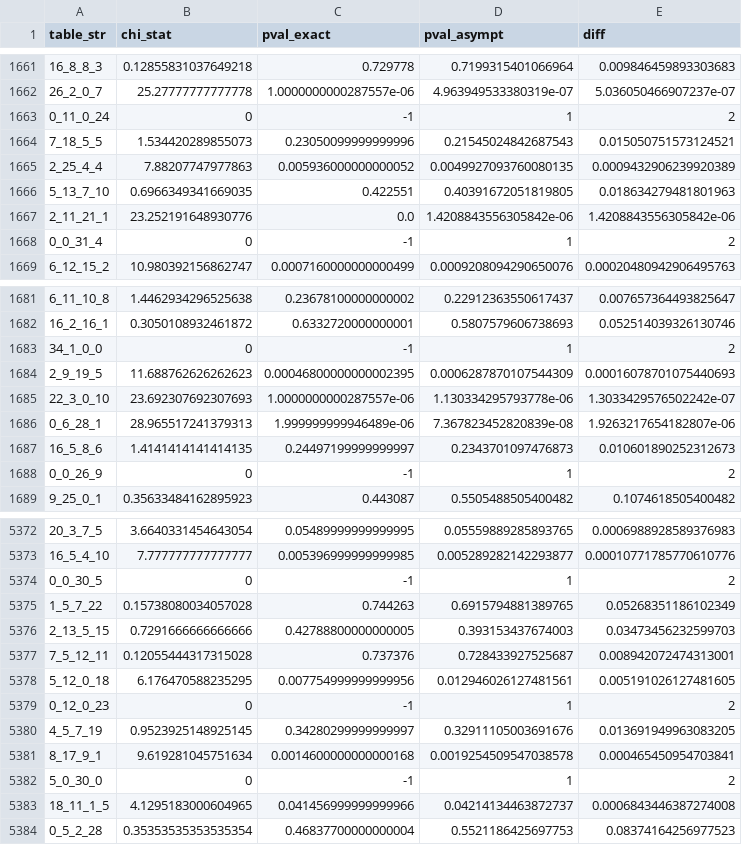
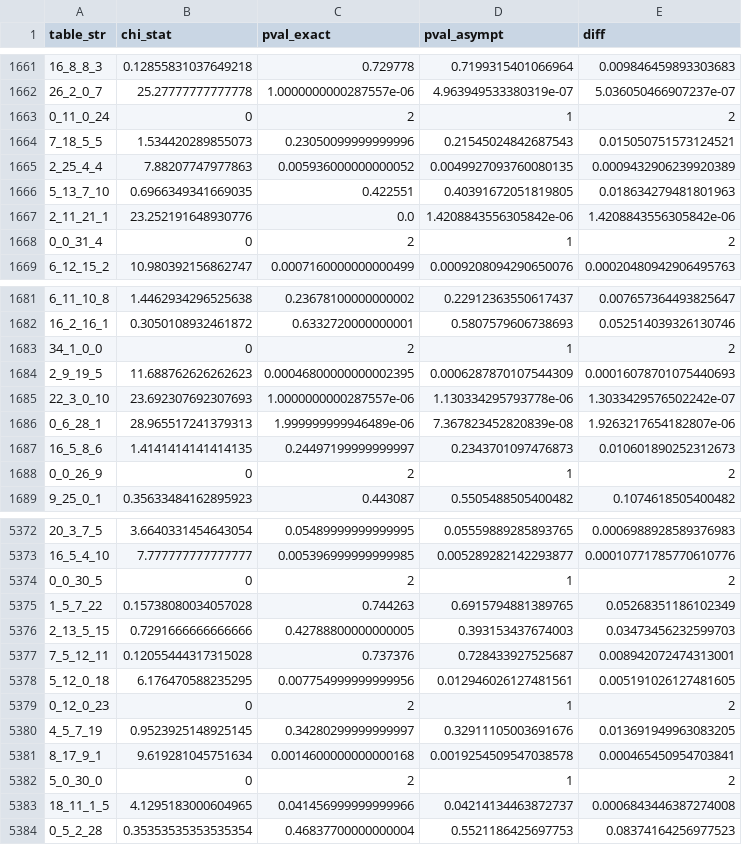
Before and after one commit to pdesrosiers/HOLMES, a CSV file: holmes/exact_pvalues/clean_tablepvalues_withzeros_35.csv, drawn as a sheet; only a part is shown, gaps mark what is left out; the diff covers the shown part only.

```diff
--- a/holmes/exact_pvalues/clean_tablepvalues_withzeros_35.csv
+++ b/holmes/exact_pvalues/clean_tablepvalues_withzeros_35.csv
@@ -1662,3 +1662,3 @@ table_str,chi_stat,pval_exact,pval_asympt,diff
 26_2_0_7,25.27777777777778,1.0000000000287557e-06,4.963949533380319e-07,5.036050466907237e-07
-0_11_0_24,0,-1,1,2
+0_11_0_24,0,2,1,2
 7_18_5_5,1.534420289855073,0.23050099999999996,0.21545024842687543,0.015050751573124521
@@ -1667,3 +1667,3 @@ table_str,chi_stat,pval_exact,pval_asympt,diff
 2_11_21_1,23.252191648930776,0.0,1.4208843556305842e-06,1.4208843556305842e-06
-0_0_31_4,0,-1,1,2
+0_0_31_4,0,2,1,2
 6_12_15_2,10.980392156862747,0.0007160000000000499,0.0009208094290650076,0.00020480942906495763
@@ -1682,3 +1682,3 @@ table_str,chi_stat,pval_exact,pval_asympt,diff
 16_2_16_1,0.3050108932461872,0.6332720000000001,0.5807579606738693,0.052514039326130746
-34_1_0_0,0,-1,1,2
+34_1_0_0,0,2,1,2
 2_9_19_5,11.688762626262623,0.00046800000000002395,0.0006287870107544309,0.00016078701075440693
@@ -1687,3 +1687,3 @@ table_str,chi_stat,pval_exact,pval_asympt,diff
 16_5_8_6,1.4141414141414135,0.24497199999999997,0.2343701097476873,0.010601890252312673
-0_0_26_9,0,-1,1,2
+0_0_26_9,0,2,1,2
 9_25_0_1,0.35633484162895923,0.443087,0.5505488505400482,0.1074618505400482
@@ -5373,3 +5373,3 @@ table_str,chi_stat,pval_exact,pval_asympt,diff
 16_5_4_10,7.777777777777777,0.005396999999999985,0.005289282142293877,0.00010771785770610776
-0_0_30_5,0,-1,1,2
+0_0_30_5,0,2,1,2
 1_5_7_22,0.15738080034057028,0.744263,0.6915794881389765,0.05268351186102349
@@ -5378,6 +5378,6 @@ table_str,chi_stat,pval_exact,pval_asympt,diff
 5_12_0_18,6.176470588235295,0.007754999999999956,0.012946026127481561,0.005191026127481605
-0_12_0_23,0,-1,1,2
+0_12_0_23,0,2,1,2
 4_5_7_19,0.9523925148925145,0.34280299999999997,0.32911105003691676,0.013691949963083205
 8_17_9_1,9.619281045751634,0.0014600000000000168,0.0019254509547038578,0.000465450954703841
-5_0_30_0,0,-1,1,2
+5_0_30_0,0,2,1,2
 18_11_1_5,4.1295183000604965,0.041456999999999966,0.04214134463872737,0.0006843446387274008
```
Also changed, not shown: 133 edited cells elsewhere in this file, holmes/exact_pvalues/clean_tablepvalues_withzeros_34.csv, holmes/exact_pvalues/clean_tablepvalues_withzeros_36.csv, 28 other files.
